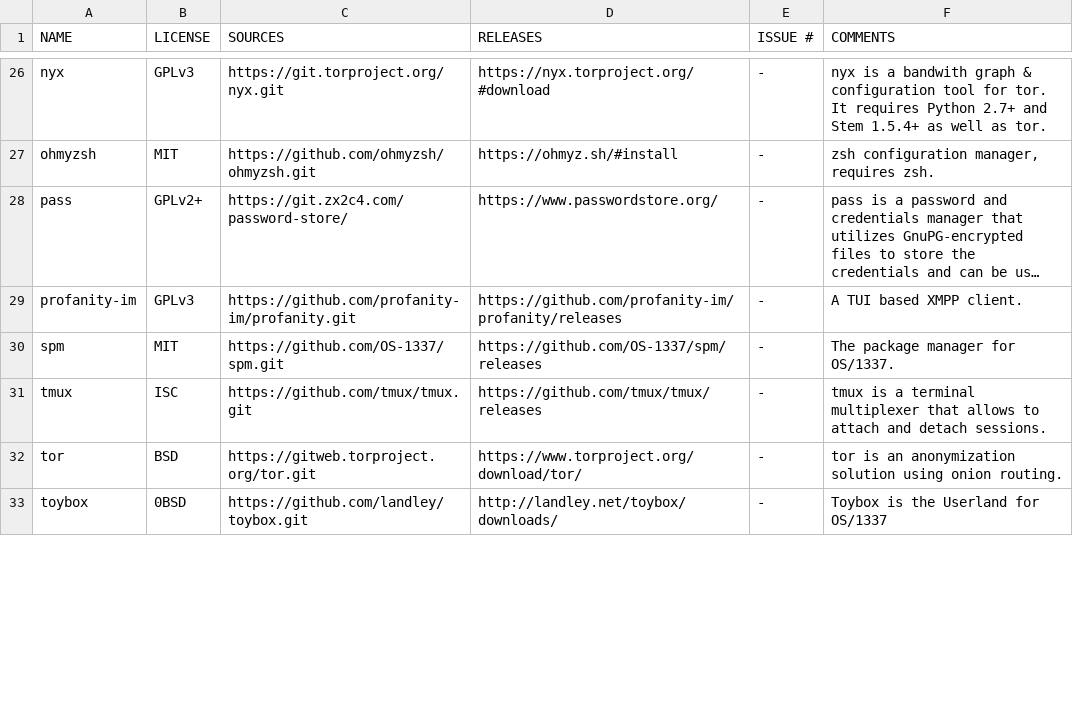
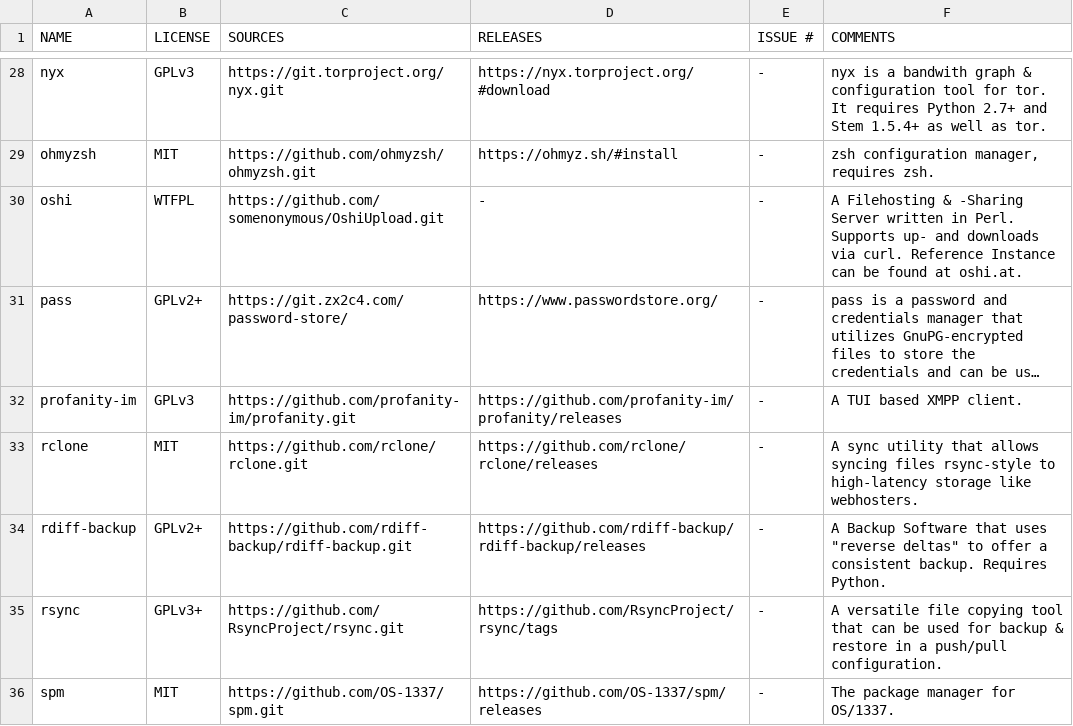
Before and after one commit to OS-1337/pkgs, a TSV file: docs/WISHLIST.tsv, drawn as a sheet; only a part is shown, gaps mark what is left out; the shorter side is filled out with more unchanged rows; long unchanged cells end in …; the diff covers the shown part only; the diff names each change by its address in the sheet, - before the commit and + after, or states it on an @@ line.

Commit message:
Added several entries to WISHLIST.tsv

```diff
--- a/docs/WISHLIST.tsv
+++ b/docs/WISHLIST.tsv
+row 30: oshi | WTFPL | https://github.com/somenonymous/OshiUpload.git | - | - | A Filehosting & -Sharing Server written in Perl. Supports up- and downloads via curl. Reference Instance can be found at oshi.at.
+row 33: rclone | MIT | https://github.com/rclone/rclone.git | https://github.com/rclone/rclone/releases | - | A sync utility that allows syncing files rsync-style to high-latency storage like webhosters.
+row 34: rdiff-backup | GPLv2+ | https://github.com/rdiff-backup/rdiff-backup.git | https://github.com/rdiff-backup/rdiff-backup/releases | - | A Backup Software that uses "reverse deltas" to offer a consistent backup. Requires Python.
+row 35: rsync | GPLv3+ | https://github.com/RsyncProject/rsync.git | https://github.com/RsyncProject/rsync/tags | - | A versatile file copying tool that can be used for backup & restore in a push/pull configuration.
```
Also changed, not shown: 4 added rows and 1 edited cell elsewhere in this file.
